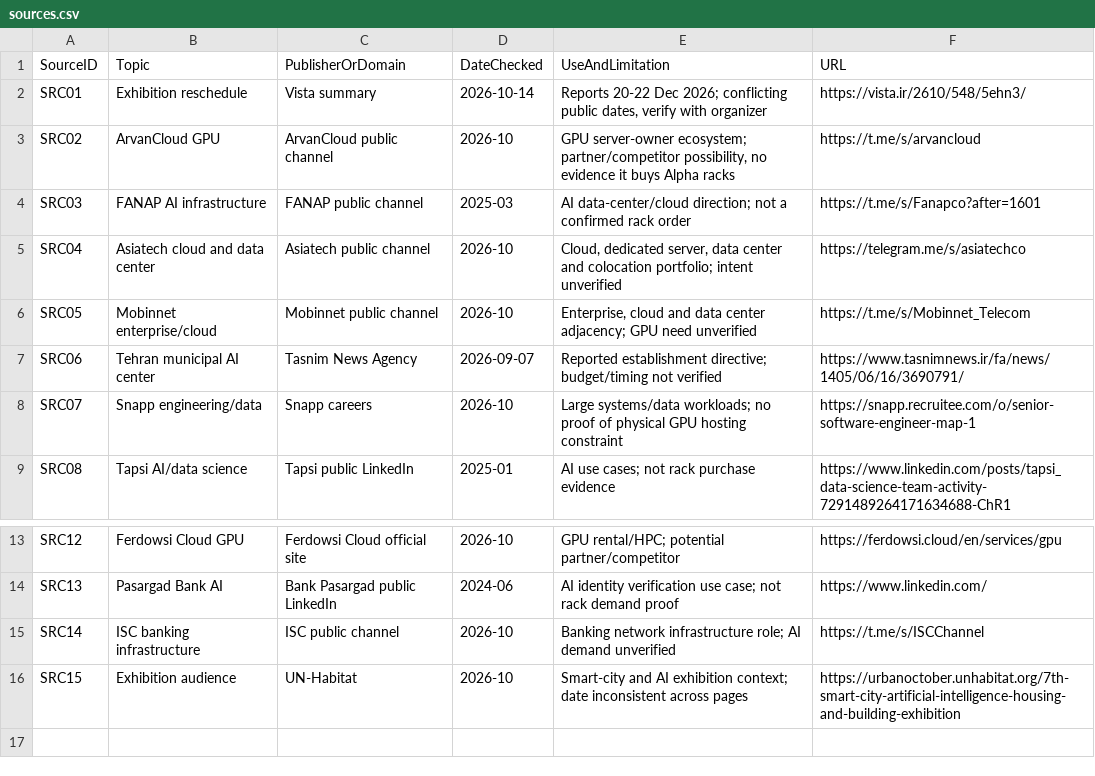
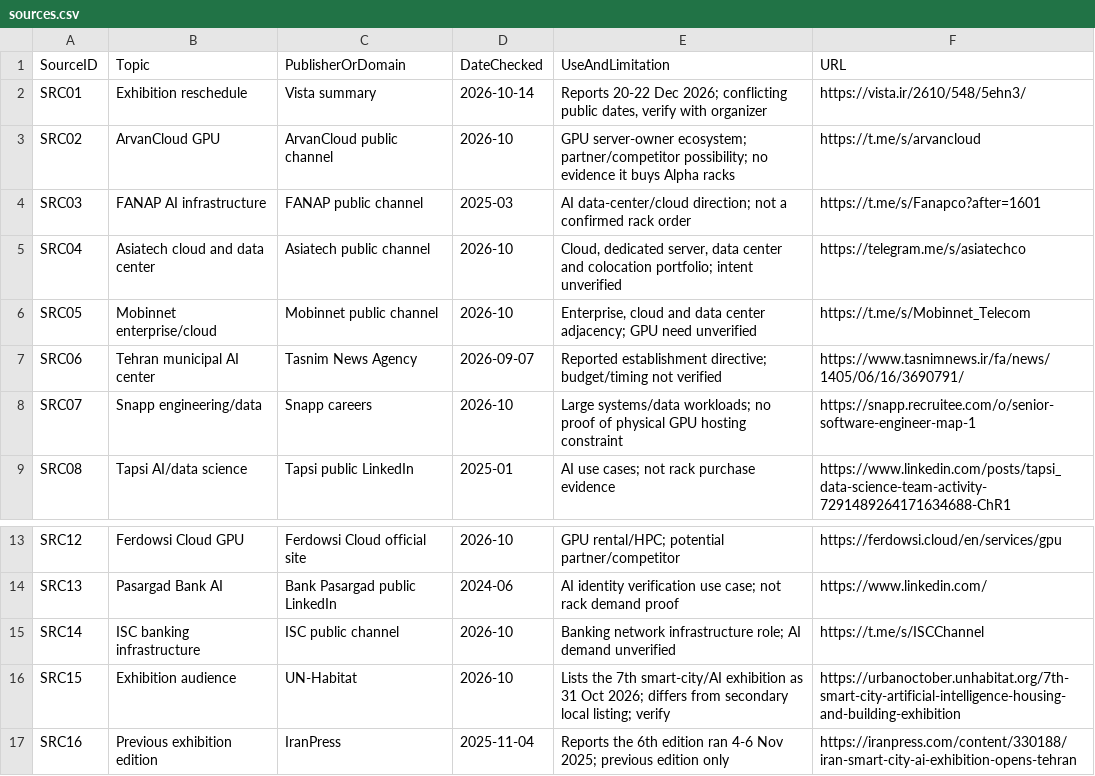
Before and after one commit to arminmh86-lgtm/Task-Bi, a CSV file: gpu-ready-rack/data/sources.csv, drawn as a sheet; only a part is shown, gaps mark what is left out.

Commit message:
Update GPU Ready Rack scoring, scenarios and evidence register

```diff
--- a/gpu-ready-rack/data/sources.csv
+++ b/gpu-ready-rack/data/sources.csv
@@ -2,3 +2,3 @@ SourceID,Topic,PublisherOrDomain,DateChecked,UseAndLimitation,URL
 SRC01,Exhibition reschedule,Vista summary,2026-10-14,"Reports 20-22 Dec 2026; conflicting public dates, verify with organizer",https://vista.ir/2610/548/5ehn3/
-SRC02,ArvanCloud GPU,ArvanCloud public channel,2026-10,"GPU server-owner ecosystem; partner/competitor possibility, no evidence it buys Alpha racks",https://t.me/s/arvancloud
+SRC02,ArvanCloud GPU,ArvanCloud public channel,2026-10,"GPU server-owner ecosystem; partner/competitor possibility; no evidence it buys Alpha racks",https://t.me/s/arvancloud
 SRC03,FANAP AI infrastructure,FANAP public channel,2025-03,"AI data-center/cloud direction; not a confirmed rack order",https://t.me/s/Fanapco?after=1601
@@ -15,2 +15,3 @@ SRC13,Pasargad Bank AI,Bank Pasargad public LinkedIn,2024-06,"AI identity verifi
 SRC14,ISC banking infrastructure,ISC public channel,2026-10,"Banking network infrastructure role; AI demand unverified",https://t.me/s/ISCChannel
-SRC15,Exhibition audience,UN-Habitat,2026-10,"Smart-city and AI exhibition context; date inconsistent across pages",https://urbanoctober.unhabitat.org/7th-smart-city-artificial-intelligence-housing-and-building-exhibition
+SRC15,Exhibition audience,UN-Habitat,2026-10,"Lists the 7th smart-city/AI exhibition as 31 Oct 2026; differs from secondary local listing; verify",https://urbanoctober.unhabitat.org/7th-smart-city-artificial-intelligence-housing-and-building-exhibition
+SRC16,Previous exhibition edition,IranPress,2025-11-04,"Reports the 6th edition ran 4-6 Nov 2025; previous edition only",https://iranpress.com/content/330188/iran-smart-city-ai-exhibition-opens-tehran
```
